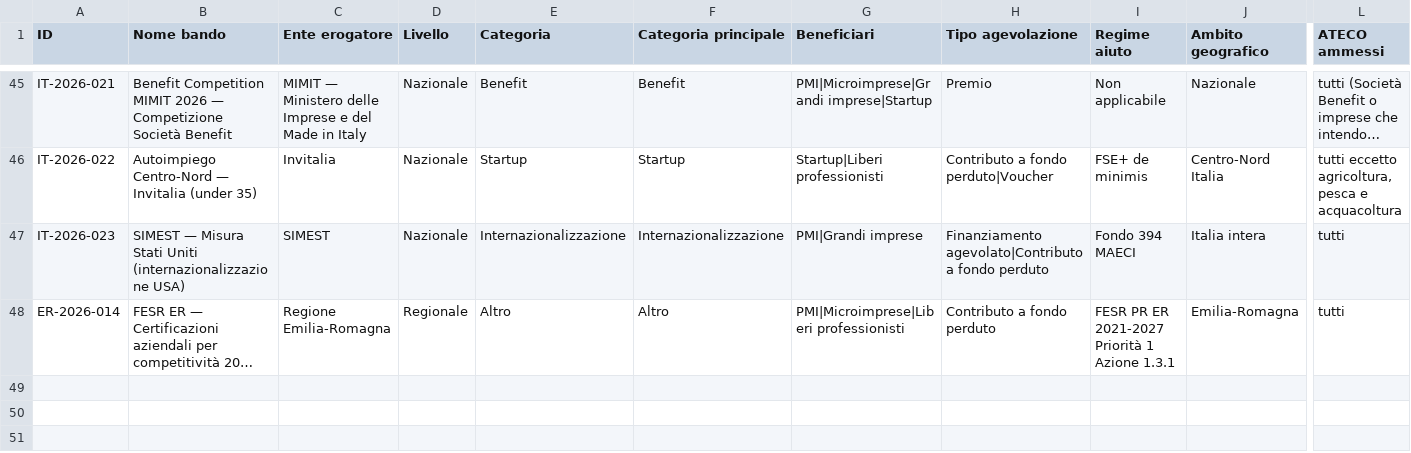
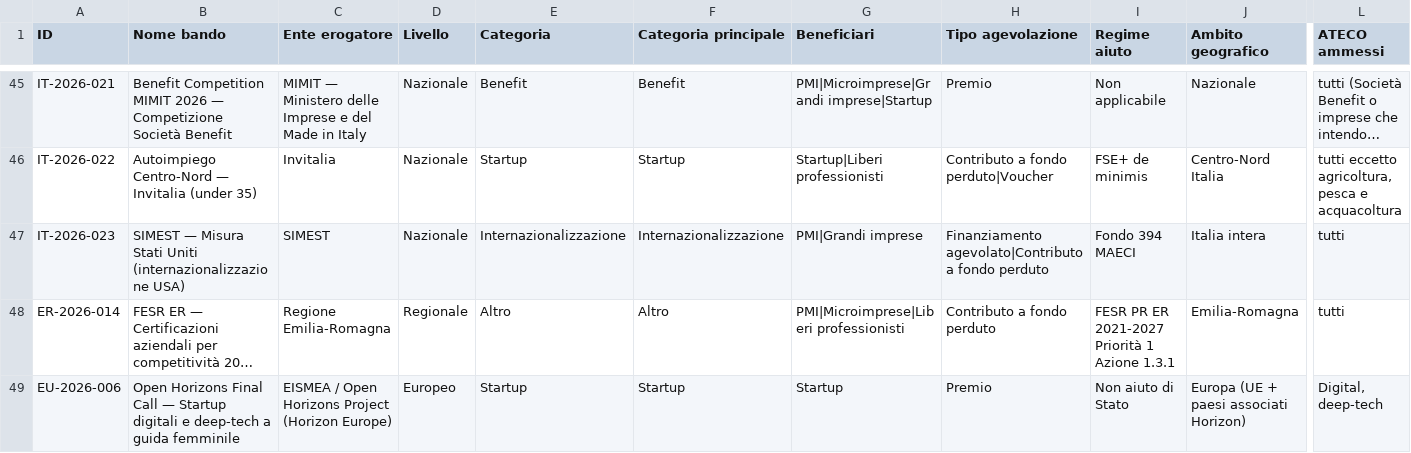
Before and after one commit to dospi22/bandiradar, a CSV file: data/bandi.csv, drawn as a sheet; only a part is shown, gaps mark what is left out; long unchanged cells end in …; rows hold the shown columns only; the diff names each change by its address in the sheet, - before the commit and + after, or states it on an @@ line.

Commit message:
BandiRadar-Bot: aggiornamento data/bandi.csv 2026-05-14

```diff
--- a/data/bandi.csv
+++ b/data/bandi.csv
+row 49: EU-2026-006 | Open Horizons Final Call — Startup digitali e deep-tech a guida femminile | EISMEA / Open Horizons Project (Horizon Europe) | Europeo | Startup | Startup | Startup | Premio | Non aiuto di Stato | Europa (UE + paesi associati Horizon) | Digital, deep-tech
```
